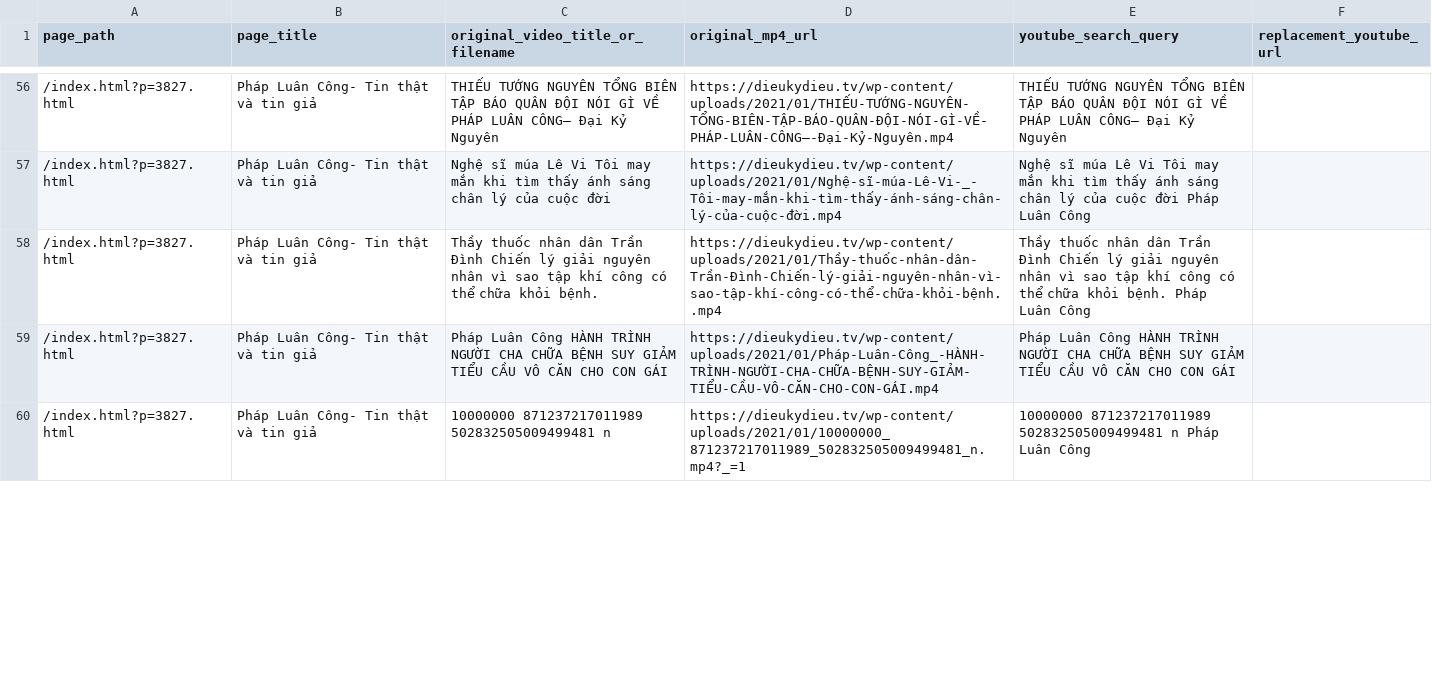
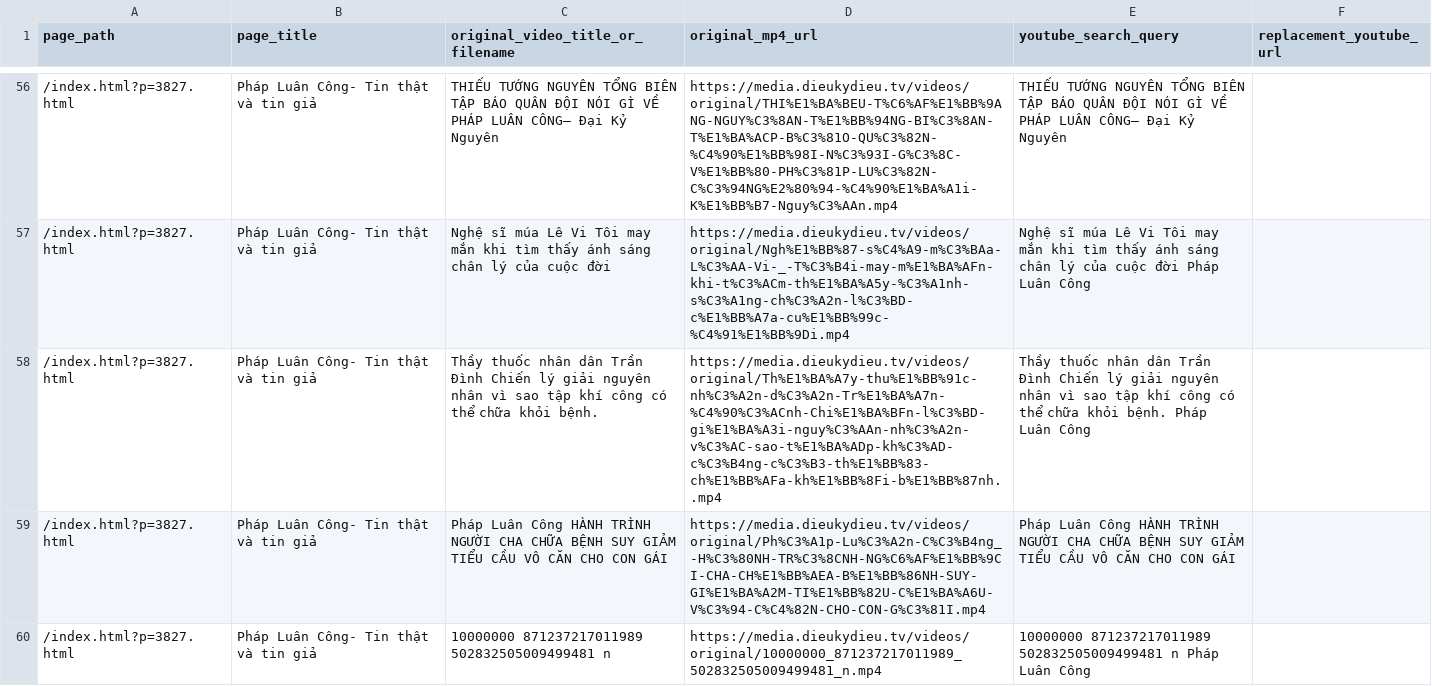
Before and after one commit to dkdpro2022-debug/dkd-static, a CSV file: maintenance/video-youtube-search-list.csv, drawn as a sheet; only a part is shown, gaps mark what is left out; the diff covers the shown part only.

```diff
--- a/maintenance/video-youtube-search-list.csv
+++ b/maintenance/video-youtube-search-list.csv
@@ -56,5 +56,5 @@ page_path,page_title,original_video_title_or_filename,original_mp4_url,youtube_s
-/index.html?p=3827.html,Pháp Luân Công- Tin thật và tin giả,THIẾU TƯỚNG NGUYÊN TỔNG BIÊN TẬP BÁO QUÂN ĐỘI NÓI GÌ VỀ PHÁP LUÂN CÔNG— Đại Kỷ Nguyên,https://dieukydieu.tv/wp-content/uploads/2021/01/THIẾU-TƯỚNG-NGUYÊN-TỔNG-BIÊN-TẬP-BÁO-QUÂN-ĐỘI-NÓI-GÌ-VỀ-PHÁP-LUÂN-CÔNG—-Đại-Kỷ-Nguyên.mp4,THIẾU TƯỚNG NGUYÊN TỔNG BIÊN TẬP BÁO QUÂN ĐỘI NÓI GÌ VỀ PHÁP LUÂN CÔNG— Đại Kỷ Nguyên,
-/index.html?p=3827.html,Pháp Luân Công- Tin thật và tin giả,Nghệ sĩ múa Lê Vi Tôi may mắn khi tìm thấy ánh sáng chân lý của cuộc đời,https://dieukydieu.tv/wp-content/uploads/2021/01/Nghệ-sĩ-múa-Lê-Vi-_-Tôi-may-mắn-khi-tìm-thấy-ánh-sáng-chân-lý-của-cuộc-đời.mp4,Nghệ sĩ múa Lê Vi Tôi may mắn khi tìm thấy ánh sáng chân lý của cuộc đời Pháp Luân Công,
-/index.html?p=3827.html,Pháp Luân Công- Tin thật và tin giả,Thầy thuốc nhân dân Trần Đình Chiến lý giải nguyên nhân vì sao tập khí công có thể chữa khỏi bệnh.,https://dieukydieu.tv/wp-content/uploads/2021/01/Thầy-thuốc-nhân-dân-Trần-Đình-Chiến-lý-giải-nguyên-nhân-vì-sao-tập-khí-công-có-thể-chữa-khỏi-bệnh..mp4,Thầy thuốc nhân dân Trần Đình Chiến lý giải nguyên nhân vì sao tập khí công có thể chữa khỏi bệnh. Pháp Luân Công,
-/index.html?p=3827.html,Pháp Luân Công- Tin thật và tin giả,Pháp Luân Công HÀNH TRÌNH NGƯỜI CHA CHỮA BỆNH SUY GIẢM TIỂU CẦU VÔ CĂN CHO CON GÁI,https://dieukydieu.tv/wp-content/uploads/2021/01/Pháp-Luân-Công_-HÀNH-TRÌNH-NGƯỜI-CHA-CHỮA-BỆNH-SUY-GIẢM-TIỂU-CẦU-VÔ-CĂN-CHO-CON-GÁI.mp4,Pháp Luân Công HÀNH TRÌNH NGƯỜI CHA CHỮA BỆNH SUY GIẢM TIỂU CẦU VÔ CĂN CHO CON GÁI,
-/index.html?p=3827.html,Pháp Luân Công- Tin thật và tin giả,10000000 871237217011989 502832505009499481 n,https://dieukydieu.tv/wp-content/uploads/2021/01/10000000_871237217011989_502832505009499481_n.mp4?_=1,10000000 871237217011989 502832505009499481 n Pháp Luân Công,
+/index.html?p=3827.html,Pháp Luân Công- Tin thật và tin giả,THIẾU TƯỚNG NGUYÊN TỔNG BIÊN TẬP BÁO QUÂN ĐỘI NÓI GÌ VỀ PHÁP LUÂN CÔNG— Đại Kỷ Nguyên,https://media.dieukydieu.tv/videos/original/THI%E1%BA%BEU-T%C6%AF%E1%BB%9ANG-NGUY%C3%8AN-T%E1%BB%94NG-BI%C3%8AN-T%E1%BA%ACP-B%C3%81O-QU%C3%82N-%C4%90%E1%BB%98I-N%C3%93I-G%C3%8C-V%E1%BB%80-PH%C3%81P-LU%C3%82N-C%C3%94NG%E2%80%94-%C4%90%E1%BA%A1i-K%E1%BB%B7-Nguy%C3%AAn.mp4,THIẾU TƯỚNG NGUYÊN TỔNG BIÊN TẬP BÁO QUÂN ĐỘI NÓI GÌ VỀ PHÁP LUÂN CÔNG— Đại Kỷ Nguyên,
+/index.html?p=3827.html,Pháp Luân Công- Tin thật và tin giả,Nghệ sĩ múa Lê Vi Tôi may mắn khi tìm thấy ánh sáng chân lý của cuộc đời,https://media.dieukydieu.tv/videos/original/Ngh%E1%BB%87-s%C4%A9-m%C3%BAa-L%C3%AA-Vi-_-T%C3%B4i-may-m%E1%BA%AFn-khi-t%C3%ACm-th%E1%BA%A5y-%C3%A1nh-s%C3%A1ng-ch%C3%A2n-l%C3%BD-c%E1%BB%A7a-cu%E1%BB%99c-%C4%91%E1%BB%9Di.mp4,Nghệ sĩ múa Lê Vi Tôi may mắn khi tìm thấy ánh sáng chân lý của cuộc đời Pháp Luân Công,
+/index.html?p=3827.html,Pháp Luân Công- Tin thật và tin giả,Thầy thuốc nhân dân Trần Đình Chiến lý giải nguyên nhân vì sao tập khí công có thể chữa khỏi bệnh.,https://media.dieukydieu.tv/videos/original/Th%E1%BA%A7y-thu%E1%BB%91c-nh%C3%A2n-d%C3%A2n-Tr%E1%BA%A7n-%C4%90%C3%ACnh-Chi%E1%BA%BFn-l%C3%BD-gi%E1%BA%A3i-nguy%C3%AAn-nh%C3%A2n-v%C3%AC-sao-t%E1%BA%ADp-kh%C3%AD-c%C3%B4ng-c%C3%B3-th%E1%BB%83-ch%E1%BB%AFa-kh%E1%BB%8Fi-b%E1%BB%87nh..mp4,Thầy thuốc nhân dân Trần Đình Chiến lý giải nguyên nhân vì sao tập khí công có thể chữa khỏi bệnh. Pháp Luân Công,
+/index.html?p=3827.html,Pháp Luân Công- Tin thật và tin giả,Pháp Luân Công HÀNH TRÌNH NGƯỜI CHA CHỮA BỆNH SUY GIẢM TIỂU CẦU VÔ CĂN CHO CON GÁI,https://media.dieukydieu.tv/videos/original/Ph%C3%A1p-Lu%C3%A2n-C%C3%B4ng_-H%C3%80NH-TR%C3%8CNH-NG%C6%AF%E1%BB%9CI-CHA-CH%E1%BB%AEA-B%E1%BB%86NH-SUY-GI%E1%BA%A2M-TI%E1%BB%82U-C%E1%BA%A6U-V%C3%94-C%C4%82N-CHO-CON-G%C3%81I.mp4,Pháp Luân Công HÀNH TRÌNH NGƯỜI CHA CHỮA BỆNH SUY GIẢM TIỂU CẦU VÔ CĂN CHO CON GÁI,
+/index.html?p=3827.html,Pháp Luân Công- Tin thật và tin giả,10000000 871237217011989 502832505009499481 n,https://media.dieukydieu.tv/videos/original/10000000_871237217011989_502832505009499481_n.mp4,10000000 871237217011989 502832505009499481 n Pháp Luân Công,
```
Also changed, not shown: 66 edited cells elsewhere in this file, maintenance/original-video-sources.csv, maintenance/youtube-replacement-best-guess.csv, 3 other files.
